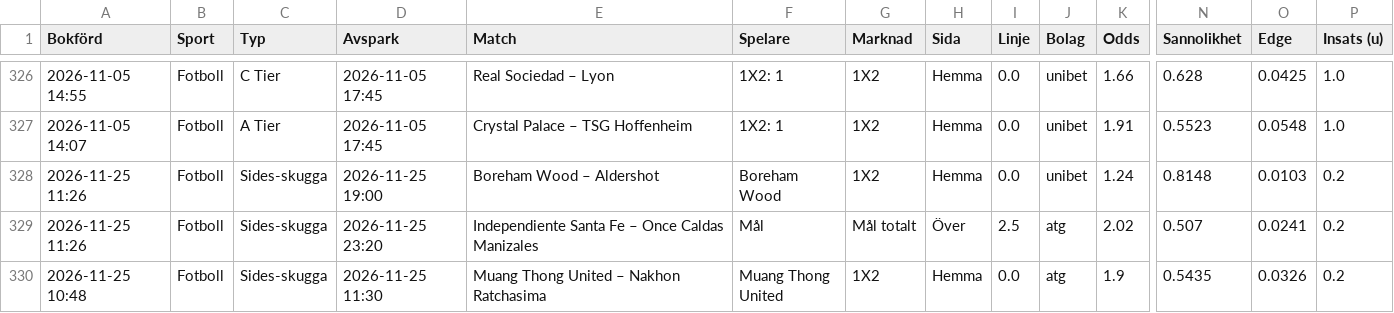
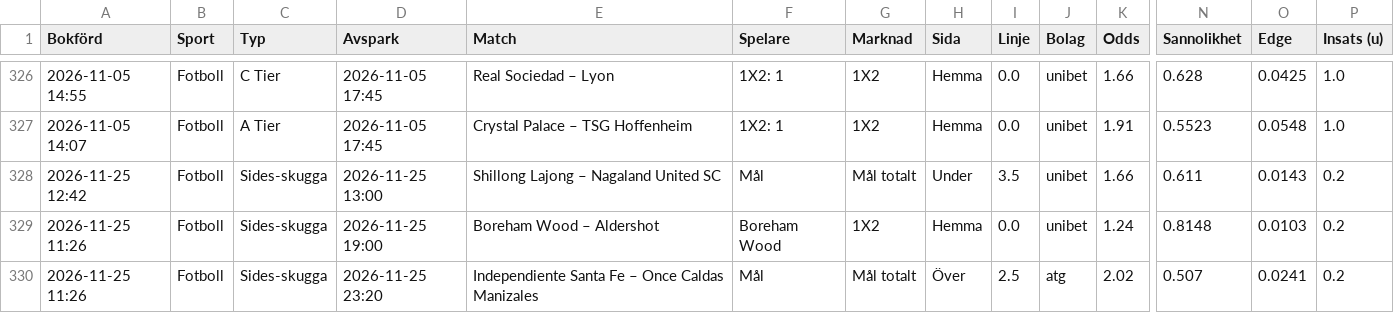
Before and after one commit to FatFockFrank888/propsbot, a CSV file: site/csv/fotboll.csv, drawn as a sheet; only a part is shown, gaps mark what is left out; the shorter side is filled out with more unchanged rows; rows hold the shown columns only; the diff names each change by its address in the sheet, - before the commit and + after, or states it on an @@ line.

```diff
--- a/site/csv/fotboll.csv
+++ b/site/csv/fotboll.csv
+row 328: 2026-11-25 12:42 | Fotboll | Sides-skugga | 2026-11-25 13:00 | Shillong Lajong – Nagaland United SC | Mål | Mål totalt | Under | 3.5 | unibet | 1.66 | 0.611 | 0.0143 | 0.2
```
Also changed, not shown: site/csv/nba.csv, site/csv/sammanfattning.csv, 29 other files.
